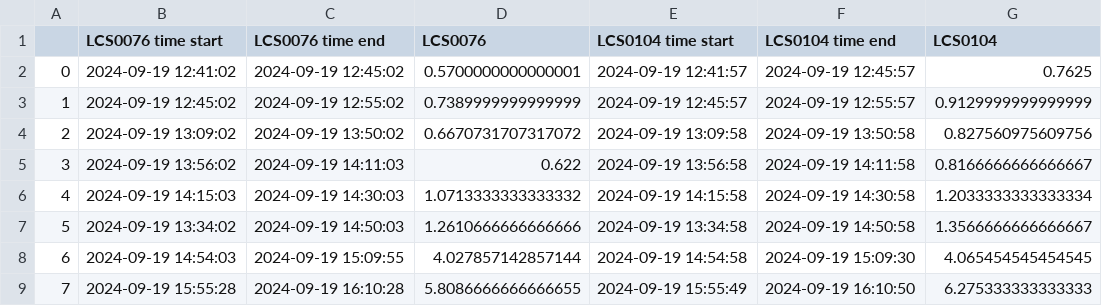
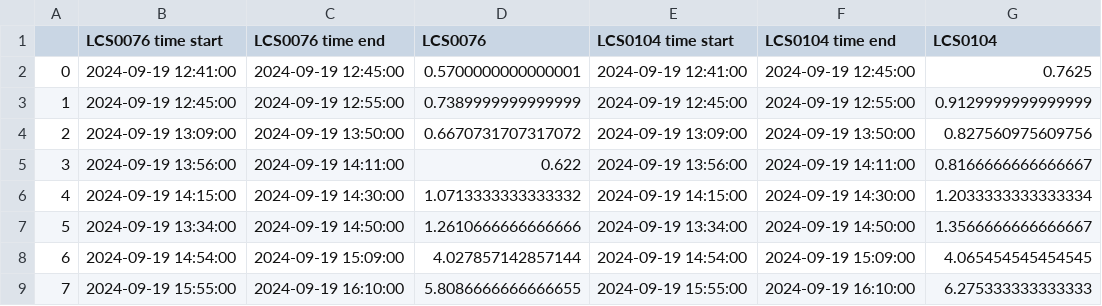
Before and after one commit to Normann25/Master-thesis, a CSV file: LCS_PM1_Nørreport.csv, drawn as a sheet; only a part is shown; the diff covers the shown part only.

```diff
--- a/LCS_PM1_Nørreport.csv
+++ b/LCS_PM1_Nørreport.csv
@@ -1,9 +1,9 @@
 ,LCS0076 time start,LCS0076 time end,LCS0076,LCS0104 time start,LCS0104 time end,LCS0104
-0,2024-09-19 12:41:02,2024-09-19 12:45:02,0.5700000000000001,2024-09-19 12:41:57,2024-09-19 12:45:57,0.7625
-1,2024-09-19 12:45:02,2024-09-19 12:55:02,0.7389999999999999,2024-09-19 12:45:57,2024-09-19 12:55:57,0.9129999999999999
-2,2024-09-19 13:09:02,2024-09-19 13:50:02,0.6670731707317072,2024-09-19 13:09:58,2024-09-19 13:50:58,0.827560975609756
-3,2024-09-19 13:56:02,2024-09-19 14:11:03,0.622,2024-09-19 13:56:58,2024-09-19 14:11:58,0.8166666666666667
-4,2024-09-19 14:15:03,2024-09-19 14:30:03,1.0713333333333332,2024-09-19 14:15:58,2024-09-19 14:30:58,1.2033333333333334
-5,2024-09-19 13:34:02,2024-09-19 14:50:03,1.2610666666666666,2024-09-19 13:34:58,2024-09-19 14:50:58,1.3566666666666667
-6,2024-09-19 14:54:03,2024-09-19 15:09:55,4.027857142857144,2024-09-19 14:54:58,2024-09-19 15:09:30,4.065454545454545
-7,2024-09-19 15:55:28,2024-09-19 16:10:28,5.8086666666666655,2024-09-19 15:55:49,2024-09-19 16:10:50,6.275333333333333
+0,2024-09-19 12:41:00,2024-09-19 12:45:00,0.5700000000000001,2024-09-19 12:41:00,2024-09-19 12:45:00,0.7625
+1,2024-09-19 12:45:00,2024-09-19 12:55:00,0.7389999999999999,2024-09-19 12:45:00,2024-09-19 12:55:00,0.9129999999999999
+2,2024-09-19 13:09:00,2024-09-19 13:50:00,0.6670731707317072,2024-09-19 13:09:00,2024-09-19 13:50:00,0.827560975609756
+3,2024-09-19 13:56:00,2024-09-19 14:11:00,0.622,2024-09-19 13:56:00,2024-09-19 14:11:00,0.8166666666666667
+4,2024-09-19 14:15:00,2024-09-19 14:30:00,1.0713333333333332,2024-09-19 14:15:00,2024-09-19 14:30:00,1.2033333333333334
+5,2024-09-19 13:34:00,2024-09-19 14:50:00,1.2610666666666666,2024-09-19 13:34:00,2024-09-19 14:50:00,1.3566666666666667
+6,2024-09-19 14:54:00,2024-09-19 15:09:00,4.027857142857144,2024-09-19 14:54:00,2024-09-19 15:09:00,4.065454545454545
+7,2024-09-19 15:55:00,2024-09-19 16:10:00,5.8086666666666655,2024-09-19 15:55:00,2024-09-19 16:10:00,6.275333333333333
```
Also changed, not shown: 12 edited cells elsewhere in this file, LCS_PM1_CPHcentral.csv, LCS_PM25_CPHcentral.csv, 7 other files.
